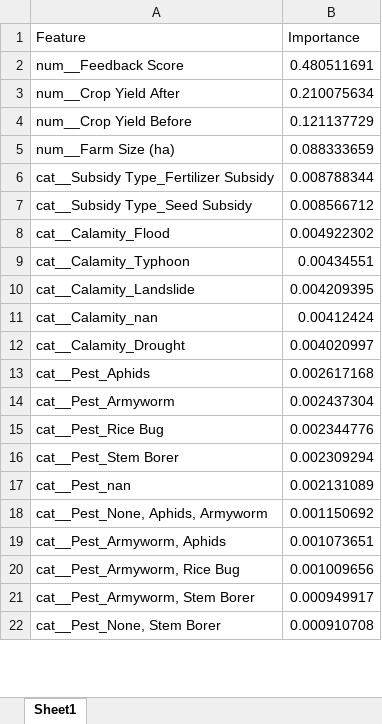
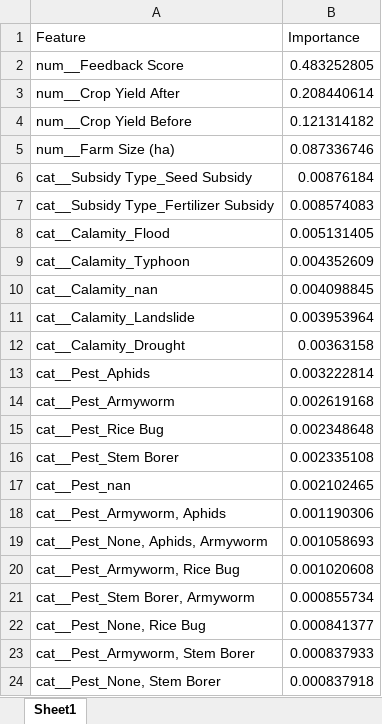
Before and after one commit to Maki01-Bun/effectiveness, an Excel workbook: feature_importance.xlsx, sheet Sheet1, drawn as a sheet; only a part is shown; values as stored, in another font and other column widths than the file's, no borders; removed rows and columns are numbered as before the commit, all else as after; the diff covers the shown part only; the diff names each change by its address in the sheet, - before the commit and + after, or states it on an @@ line.

```diff
--- a/feature_importance.xlsx (sheet Sheet1)
+++ b/feature_importance.xlsx (sheet Sheet1)
-B2 (Importance): 0.480511691
+B2 (Importance): 0.483252805
-B3 (Importance): 0.210075634
+B3 (Importance): 0.208440614
-B4 (Importance): 0.121137729
+B4 (Importance): 0.121314182
-B5 (Importance): 0.088333659
+B5 (Importance): 0.087336746
-row 6: cat__Subsidy Type_Fertilizer Subsidy | 0.008788344
-B6 (Importance): 0.008566712
+B6 (Importance): 0.00876184
+row 7: cat__Subsidy Type_Fertilizer Subsidy | 0.008574083
-B8 (Importance): 0.004922302
+B8 (Importance): 0.005131405
-B9 (Importance): 0.00434551
+B9 (Importance): 0.004352609
-row 10: cat__Calamity_Landslide | 0.004209395
-B10 (Importance): 0.00412424
+B10 (Importance): 0.004098845
+row 11: cat__Calamity_Landslide | 0.003953964
-B12 (Importance): 0.004020997
+B12 (Importance): 0.00363158
-B13 (Importance): 0.002617168
+B13 (Importance): 0.003222814
-B14 (Importance): 0.002437304
+B14 (Importance): 0.002619168
-B15 (Importance): 0.002344776
+B15 (Importance): 0.002348648
-B16 (Importance): 0.002309294
+B16 (Importance): 0.002335108
-B17 (Importance): 0.002131089
+B17 (Importance): 0.002102465
-row 18: cat__Pest_None, Aphids, Armyworm | 0.001150692
-B18 (Importance): 0.001073651
+B18 (Importance): 0.001190306
+row 19: cat__Pest_None, Aphids, Armyworm | 0.001058693
-B20 (Importance): 0.001009656
+B20 (Importance): 0.001020608
+row 21: cat__Pest_Stem Borer, Armyworm | 0.000855734
+row 22: cat__Pest_None, Rice Bug | 0.000841377
-B23 (Importance): 0.000949917
+B23 (Importance): 0.000837933
-B24 (Importance): 0.000910708
+B24 (Importance): 0.000837918
```
Also changed, not shown: other rows of this sheet, training_metrics.xlsx, 16 other files.
